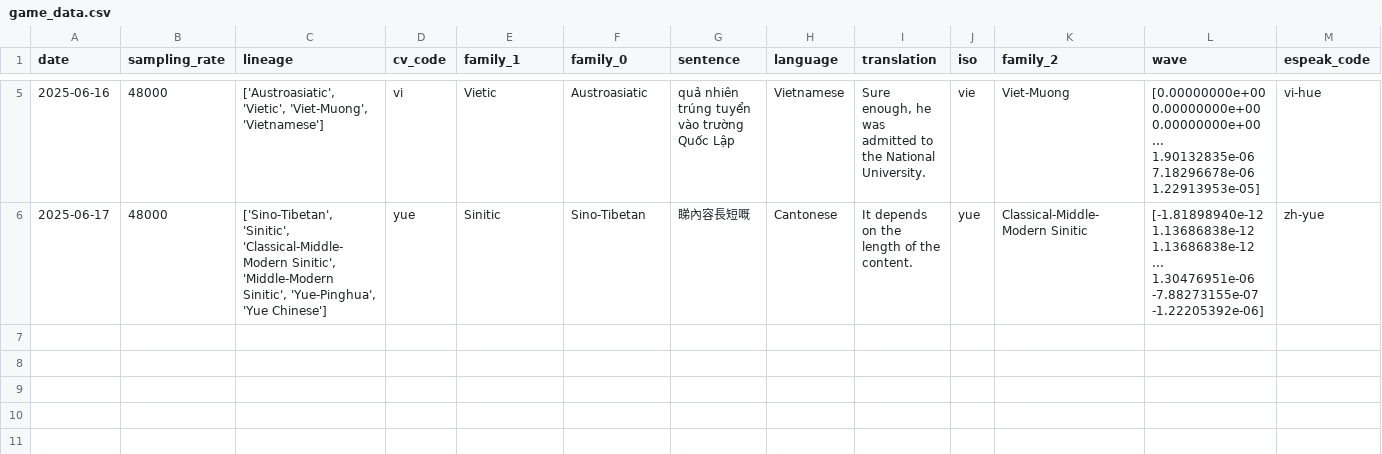
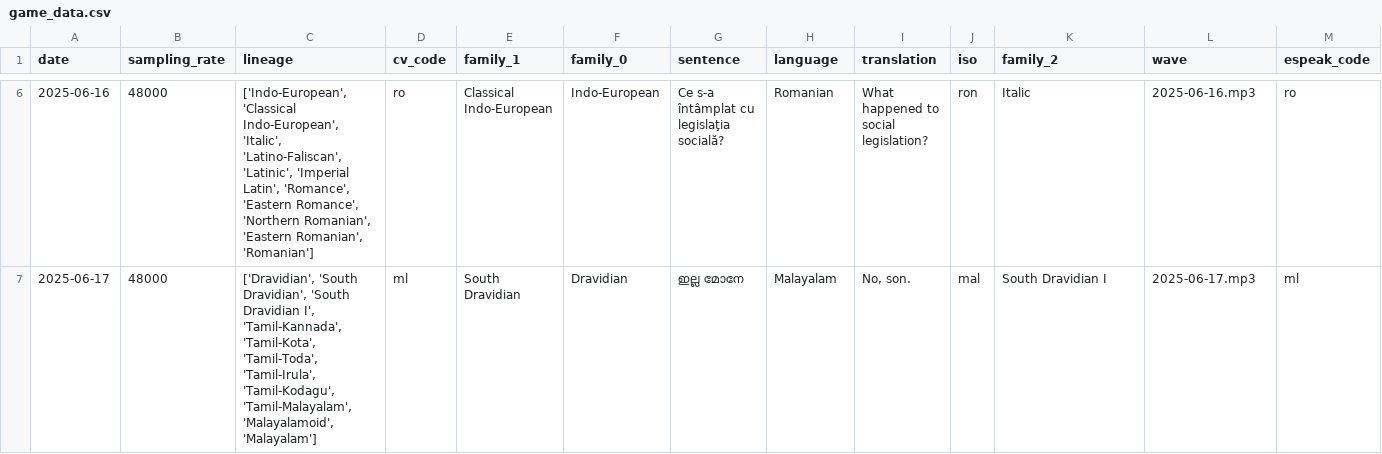
Before and after one commit to RaymondTana/Langr, a CSV file: game_data.csv, drawn as a sheet; only a part is shown, gaps mark what is left out; the diff covers the shown part only.

Commit message:
added game site and new examples

```diff
--- a/game_data.csv
+++ b/game_data.csv
@@ -8,4 +6,2 @@ date,sampling_rate,lineage,cv_code,family_1,family_0,sentence,language,translati
-2025-06-16,48000,"['Austroasiatic', 'Vietic', 'Viet-Muong', 'Vietnamese']",vi,Vietic,Austroasiatic,quả nhiên trúng tuyển vào trường Quốc Lập,Vietnamese,"Sure enough, he was admitted to the National University.",vie,Viet-Muong,"[0.00000000e+00 0.00000000e+00 0.00000000e+00 ... 1.90132835e-06
- 7.18296678e-06 1.22913953e-05]",vi-hue
-2025-06-17,48000,"['Sino-Tibetan', 'Sinitic', 'Classical-Middle-Modern Sinitic', 'Middle-Modern Sinitic', 'Yue-Pinghua', 'Yue Chinese']",yue,Sinitic,Sino-Tibetan,睇內容長短嘅,Cantonese,It depends on the length of the content.,yue,Classical-Middle-Modern Sinitic,"[-1.81898940e-12  1.13686838e-12  1.13686838e-12 ...  1.30476951e-06
- -7.88273155e-07 -1.22205392e-06]",zh-yue
+2025-06-16,48000,"['Indo-European', 'Classical Indo-European', 'Italic', 'Latino-Faliscan', 'Latinic', 'Imperial Latin', 'Romance', 'Eastern Romance', 'Northern Romanian', 'Eastern Romanian', 'Romanian']",ro,Classical Indo-European,Indo-European,Ce s-a întâmplat cu legislaţia socială?,Romanian,What happened to social legislation?,ron,Italic,2025-06-16.mp3,ro
+2025-06-17,48000,"['Dravidian', 'South Dravidian', 'South Dravidian I', 'Tamil-Kannada', 'Tamil-Kota', 'Tamil-Toda', 'Tamil-Irula', 'Tamil-Kodagu', 'Tamil-Malayalam', 'Malayalamoid', 'Malayalam']",ml,South Dravidian,Dravidian,ഇല്ല മോനേ,Malayalam,"No, son.",mal,South Dravidian I,2025-06-17.mp3,ml
```
Also changed, not shown: 1 added row and 31 edited cells elsewhere in this file, 14 other files.
